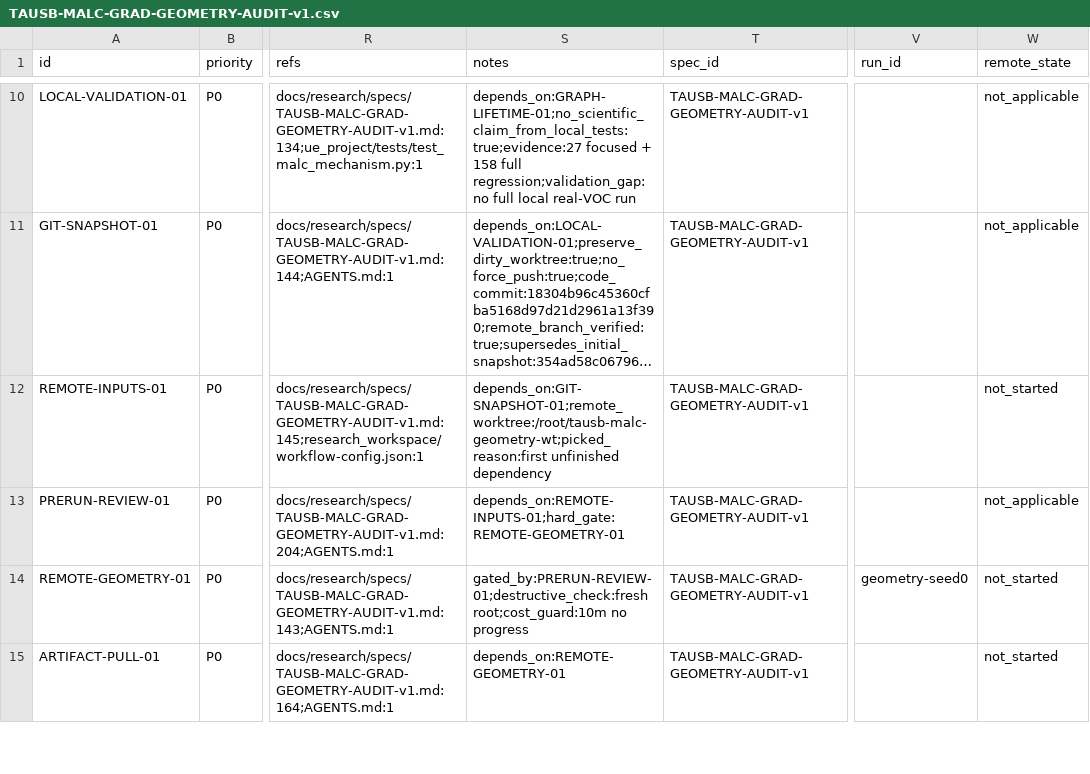
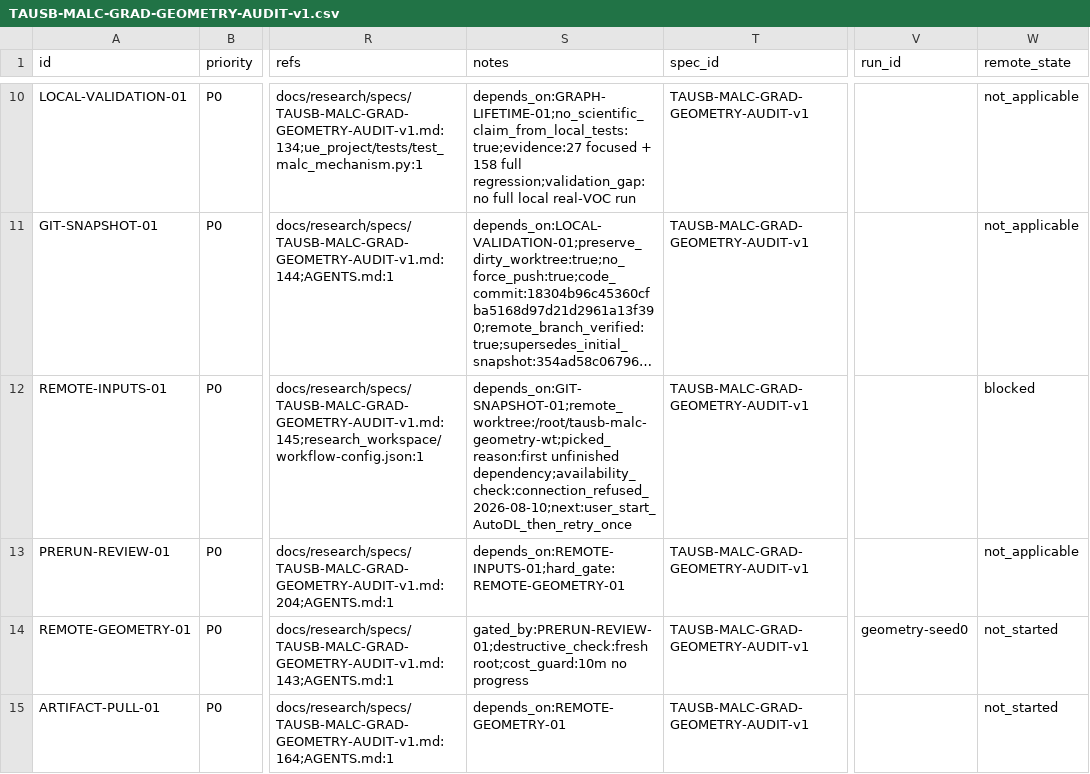
Before and after one commit to gql119/autodl-tmp, a CSV file: issues/TAUSB-MALC-GRAD-GEOMETRY-AUDIT-v1.csv, drawn as a sheet; only a part is shown, gaps mark what is left out; long unchanged cells end in …; the diff names each change by its address in the sheet, - before the commit and + after, or states it on an @@ line.

Commit message:
docs(research): record AutoDL pre-run blocker

```diff
--- a/issues/TAUSB-MALC-GRAD-GEOMETRY-AUDIT-v1.csv
+++ b/issues/TAUSB-MALC-GRAD-GEOMETRY-AUDIT-v1.csv
-S12 (notes): depends_on:GIT-SNAPSHOT-01;remote_worktree:/root/tausb-malc-geometry-wt;picked_reason:first unfinished dependency
+S12 (notes): depends_on:GIT-SNAPSHOT-01;remote_worktree:/root/tausb-malc-geometry-wt;picked_reason:first unfinished dependency;availability_check:connection_refused_2026-08-10;next:user_start_AutoDL_then_retry_once
-W12 (remote_state): not_started
+W12 (remote_state): blocked
```
Also changed, not shown: 2 other files.
